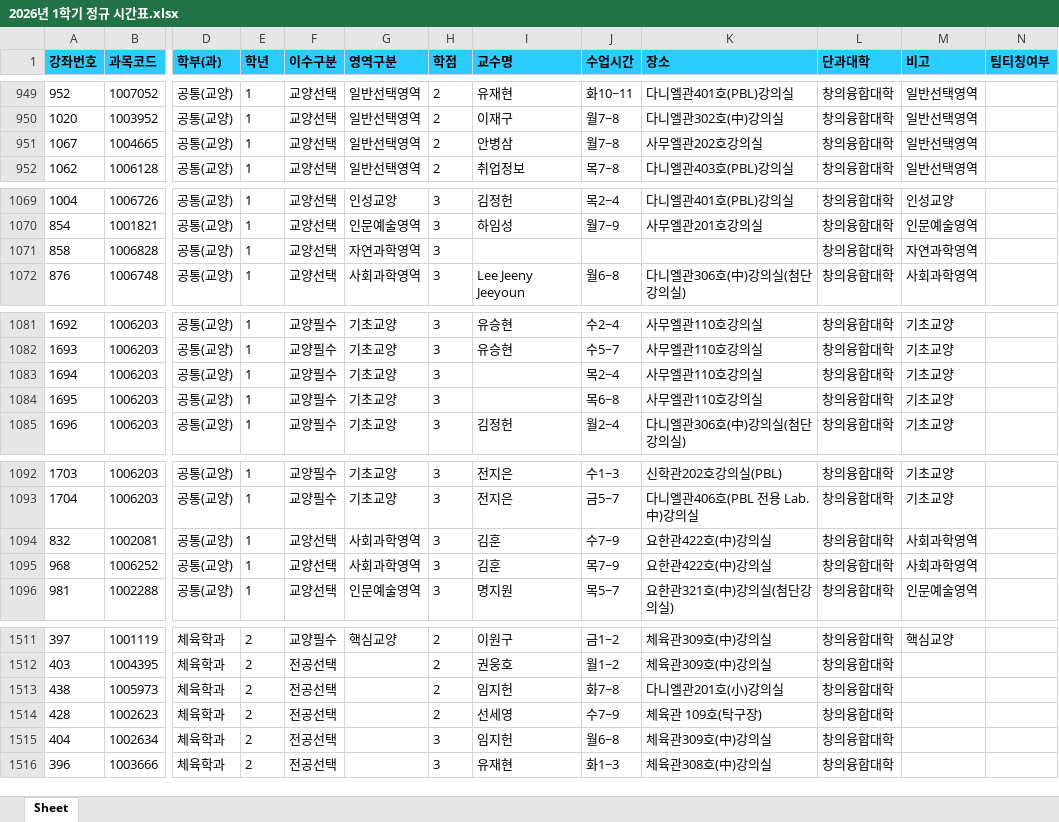
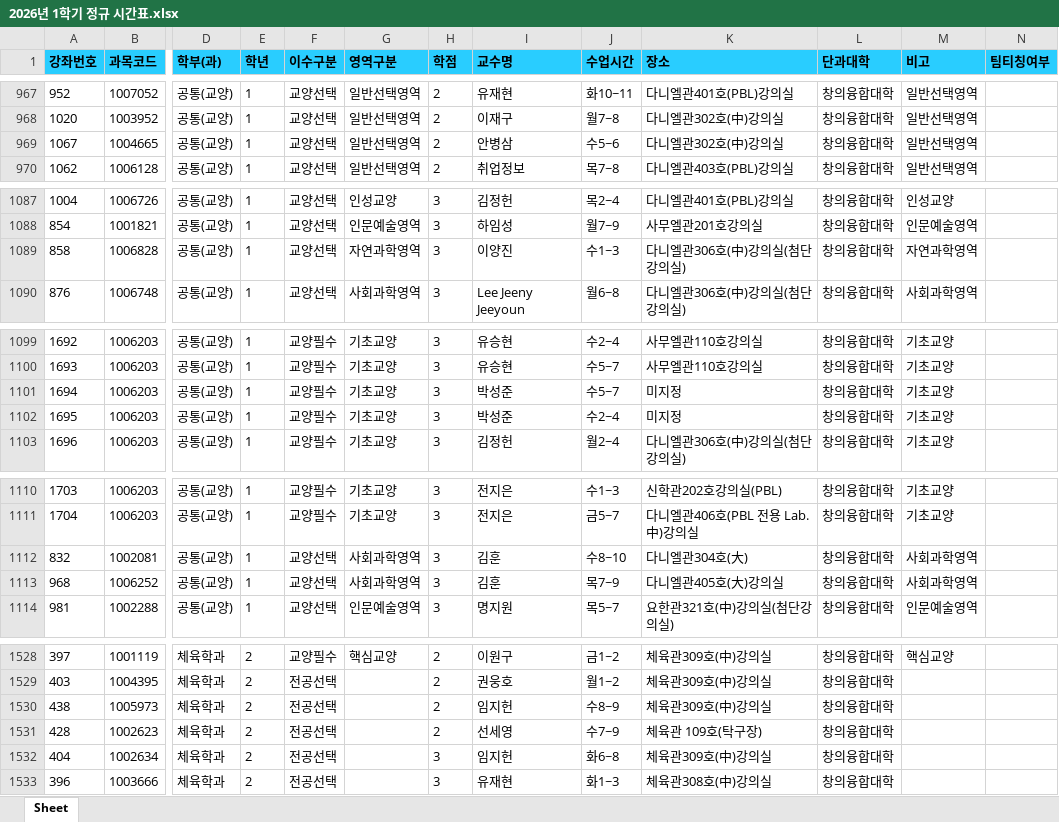
Before and after one commit to syu-kr/lecture.syu.kr-everytime, an Excel workbook: data/2026년 1학기 정규 시간표.xlsx, sheet Sheet, drawn as a sheet; only a part is shown, gaps mark what is left out; values as stored, in another font and other column widths than the file's, no borders; addresses are those after the commit; the diff covers the shown part only; the diff names each change by its address in the sheet, - before the commit and + after, or states it on an @@ line.

```diff
--- a/data/2026년 1학기 정규 시간표.xlsx (sheet Sheet)
+++ b/data/2026년 1학기 정규 시간표.xlsx (sheet Sheet)
-J969 (수업시간): 월7~8
+J969 (수업시간): 수5~6
-K969 (장소): 사무엘관202호강의실
+K969 (장소): 다니엘관302호(中)강의실
-I1089 (교수명): (empty)
+I1089 (교수명): 이양진
-J1089 (수업시간): (empty)
+J1089 (수업시간): 수1~3
-K1089 (장소): (empty)
+K1089 (장소): 다니엘관306호(中)강의실(첨단강의실)
-I1101:I1102 (교수명): (empty)
+I1101:I1102 (교수명): 박성준
-J1101 (수업시간): 목2~4
+J1101 (수업시간): 수5~7
-K1101:K1102 (장소): 사무엘관110호강의실
+K1101:K1102 (장소): 미지정
-J1102 (수업시간): 목6~8
+J1102 (수업시간): 수2~4
-J1112 (수업시간): 수7~9
+J1112 (수업시간): 수8~10
-K1112 (장소): 요한관422호(中)강의실
+K1112 (장소): 다니엘관304호(大)
-K1113 (장소): 요한관422호(中)강의실
+K1113 (장소): 다니엘관405호(大)강의실
-J1530 (수업시간): 화7~8
+J1530 (수업시간): 수8~9
-K1530 (장소): 다니엘관201호(小)강의실
+K1530 (장소): 체육관309호(中)강의실
-J1532 (수업시간): 월6~8
+J1532 (수업시간): 화6~8
```
Also changed, not shown: 21 added rows, 4 removed rows and 8 edited cells elsewhere in this sheet, 1 other file.
